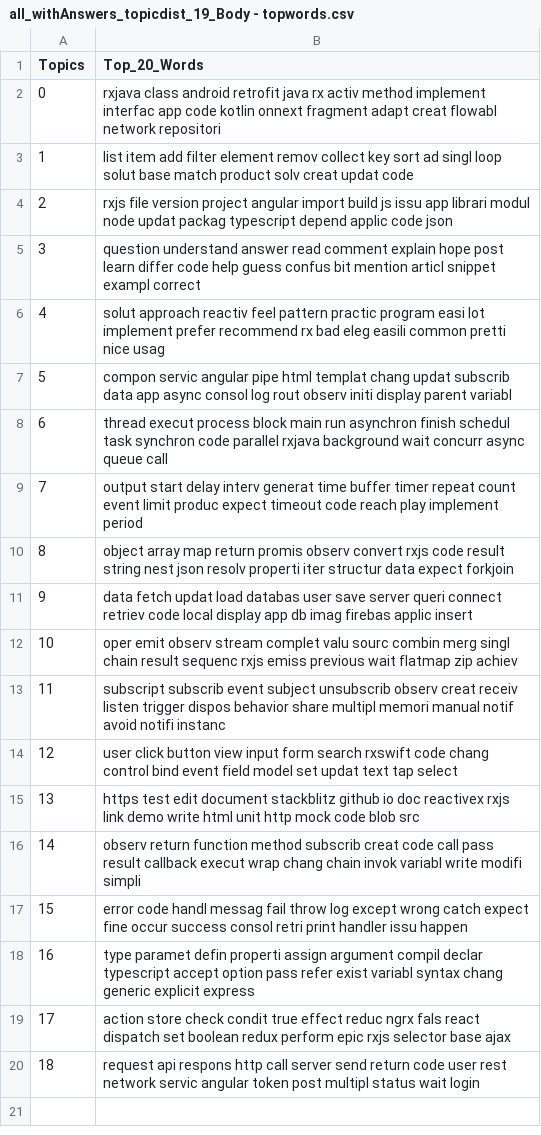
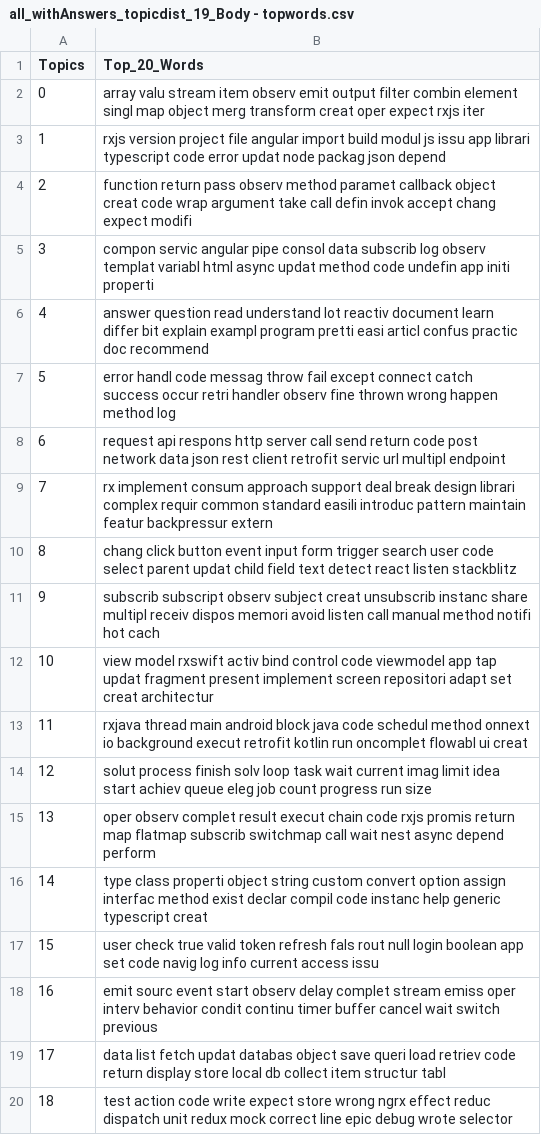
Before and after one commit to carloszimm/so-mining-msr22, a CSV file: assets/lda-results/all_withAnswers/Body/19/all_withAnswers_topicdist_19_Body - topwords.csv, drawn as a sheet.

```diff
--- a/assets/lda-results/all_withAnswers/Body/19/all_withAnswers_topicdist_19_Body - topwords.csv
+++ b/assets/lda-results/all_withAnswers/Body/19/all_withAnswers_topicdist_19_Body - topwords.csv
@@ -1,20 +1,20 @@
 Topics,Top_20_Words
-0,rxjava class android retrofit java rx activ method implement interfac app code kotlin onnext fragment adapt creat flowabl network repositori
-1,list item add filter element remov collect key sort ad singl loop solut base match product solv creat updat code
-2,rxjs file version project angular import build js issu app librari modul node updat packag typescript depend applic code json
-3,question understand answer read comment explain hope post learn differ code help guess confus bit mention articl snippet exampl correct
-4,solut approach reactiv feel pattern practic program easi lot implement prefer recommend rx bad eleg easili common pretti nice usag
-5,compon servic angular pipe html templat chang updat subscrib data app async consol log rout observ initi display parent variabl
-6,thread execut process block main run asynchron finish schedul task synchron code parallel rxjava background wait concurr async queue call
-7,output start delay interv generat time buffer timer repeat count event limit produc expect timeout code reach play implement period
-8,object array map return promis observ convert rxjs code result string nest json resolv properti iter structur data expect forkjoin
-9,data fetch updat load databas user save server queri connect retriev code local display app db imag firebas applic insert
-10,oper emit observ stream complet valu sourc combin merg singl chain result sequenc rxjs emiss previous wait flatmap zip achiev
-11,subscript subscrib event subject unsubscrib observ creat receiv listen trigger dispos behavior share multipl memori manual notif avoid notifi instanc
-12,user click button view input form search rxswift code chang control bind event field model set updat text tap select
-13,https test edit document stackblitz github io doc reactivex rxjs link demo write html unit http mock code blob src
-14,observ return function method subscrib creat code call pass result callback execut wrap chang chain invok variabl write modifi simpli
-15,error code handl messag fail throw log except wrong catch expect fine occur success consol retri print handler issu happen
-16,type paramet defin properti assign argument compil declar typescript accept option pass refer exist variabl syntax chang generic explicit express
-17,action store check condit true effect reduc ngrx fals react dispatch set boolean redux perform epic rxjs selector base ajax
-18,request api respons http call server send return code user rest network servic angular token post multipl status wait login
+0,array valu stream item observ emit output filter combin element singl map object merg transform creat oper expect rxjs iter
+1,rxjs version project file angular import build modul js issu app librari typescript code error updat node packag json depend
+2,function return pass observ method paramet callback object creat code wrap argument take call defin invok accept chang expect modifi
+3,compon servic angular pipe consol data subscrib log observ templat variabl html async updat method code undefin app initi properti
+4,answer question read understand lot reactiv document learn differ bit explain exampl program pretti easi articl confus practic doc recommend
+5,error handl code messag throw fail except connect catch success occur retri handler observ fine thrown wrong happen method log
+6,request api respons http server call send return code post network data json rest client retrofit servic url multipl endpoint
+7,rx implement consum approach support deal break design librari complex requir common standard easili introduc pattern maintain featur backpressur extern
+8,chang click button event input form trigger search user code select parent updat child field text detect react listen stackblitz
+9,subscrib subscript observ subject creat unsubscrib instanc share multipl receiv dispos memori avoid listen call manual method notifi hot cach
+10,view model rxswift activ bind control code viewmodel app tap updat fragment present implement screen repositori adapt set creat architectur
+11,rxjava thread main android block java code schedul method onnext io background execut retrofit kotlin run oncomplet flowabl ui creat
+12,solut process finish solv loop task wait current imag limit idea start achiev queue eleg job count progress run size
+13,oper observ complet result execut chain code rxjs promis return map flatmap subscrib switchmap call wait nest async depend perform
+14,type class properti object string custom convert option assign interfac method exist declar compil code instanc help generic typescript creat
+15,user check true valid token refresh fals rout null login boolean app set code navig log info current access issu
+16,emit sourc event start observ delay complet stream emiss oper interv behavior condit continu timer buffer cancel wait switch previous
+17,data list fetch updat databas object save queri load retriev code return display store local db collect item structur tabl
+18,test action code write expect store wrong ngrx effect reduc dispatch unit redux mock correct line epic debug wrote selector
```
Also changed, not shown: assets/lda-results/all_withAnswers/Body/14/all_withAnswers_topicdist_14_Body - topwords.csv, assets/lda-results/all_withAnswers/Body/22/all_withAnswers_topicdist_22_Body - topwords.csv, 24 other files.
